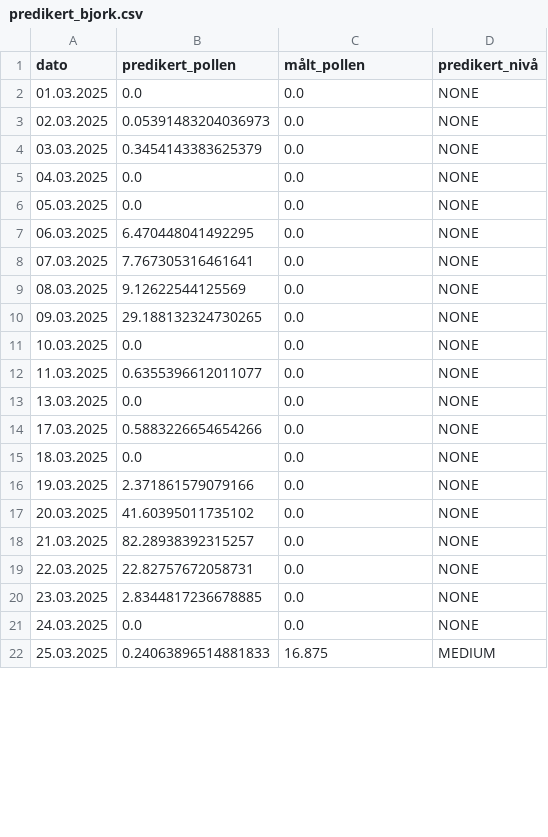
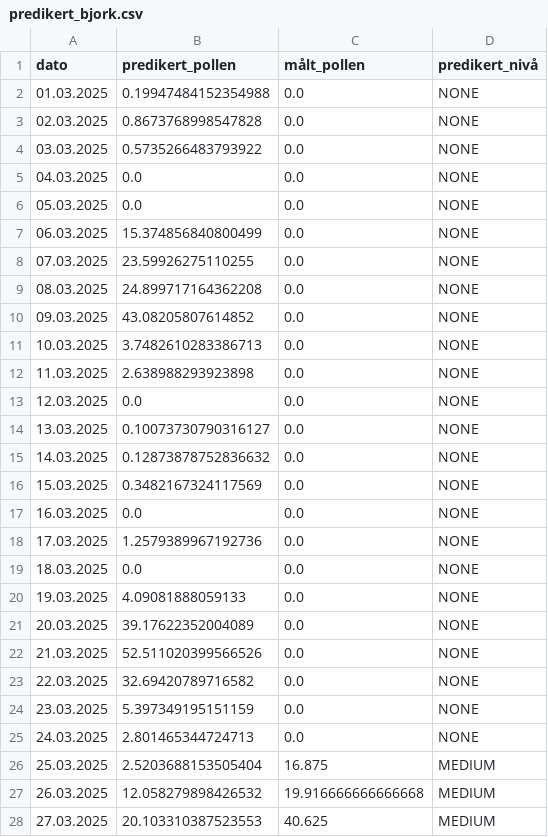
Before and after one commit to h676620/DATA3800-pollen-prediction, a CSV file: models/predikert_bjork.csv, drawn as a sheet; only a part is shown; the diff covers the shown part only.

```diff
--- a/models/predikert_bjork.csv
+++ b/models/predikert_bjork.csv
@@ -1,22 +1,28 @@
 dato,predikert_pollen,målt_pollen,predikert_nivå
-01.03.2025,0.0,0.0,NONE
-02.03.2025,0.05391483204036973,0.0,NONE
-03.03.2025,0.3454143383625379,0.0,NONE
+01.03.2025,0.19947484152354988,0.0,NONE
+02.03.2025,0.8673768998547828,0.0,NONE
+03.03.2025,0.5735266483793922,0.0,NONE
 04.03.2025,0.0,0.0,NONE
 05.03.2025,0.0,0.0,NONE
-06.03.2025,6.470448041492295,0.0,NONE
-07.03.2025,7.767305316461641,0.0,NONE
-08.03.2025,9.12622544125569,0.0,NONE
-09.03.2025,29.188132324730265,0.0,NONE
-10.03.2025,0.0,0.0,NONE
-11.03.2025,0.6355396612011077,0.0,NONE
-13.03.2025,0.0,0.0,NONE
-17.03.2025,0.5883226654654266,0.0,NONE
+06.03.2025,15.374856840800499,0.0,NONE
+07.03.2025,23.59926275110255,0.0,NONE
+08.03.2025,24.899717164362208,0.0,NONE
+09.03.2025,43.08205807614852,0.0,NONE
+10.03.2025,3.7482610283386713,0.0,NONE
+11.03.2025,2.638988293923898,0.0,NONE
+12.03.2025,0.0,0.0,NONE
+13.03.2025,0.10073730790316127,0.0,NONE
+14.03.2025,0.12873878752836632,0.0,NONE
+15.03.2025,0.3482167324117569,0.0,NONE
+16.03.2025,0.0,0.0,NONE
+17.03.2025,1.2579389967192736,0.0,NONE
 18.03.2025,0.0,0.0,NONE
-19.03.2025,2.371861579079166,0.0,NONE
-20.03.2025,41.60395011735102,0.0,NONE
-21.03.2025,82.28938392315257,0.0,NONE
-22.03.2025,22.82757672058731,0.0,NONE
-23.03.2025,2.8344817236678885,0.0,NONE
-24.03.2025,0.0,0.0,NONE
-25.03.2025,0.24063896514881833,16.875,MEDIUM
+19.03.2025,4.09081888059133,0.0,NONE
+20.03.2025,39.17622352004089,0.0,NONE
+21.03.2025,52.511020399566526,0.0,NONE
+22.03.2025,32.69420789716582,0.0,NONE
+23.03.2025,5.397349195151159,0.0,NONE
+24.03.2025,2.801465344724713,0.0,NONE
+25.03.2025,2.5203688153505404,16.875,MEDIUM
+26.03.2025,12.058279898426532,19.916666666666668,MEDIUM
+27.03.2025,20.103310387523553,40.625,MEDIUM
```
Also changed, not shown: 8 added rows and 57 edited cells elsewhere in this file, catboost_info/learn_error.tsv, catboost_info/test_error.tsv, 5 other files.
